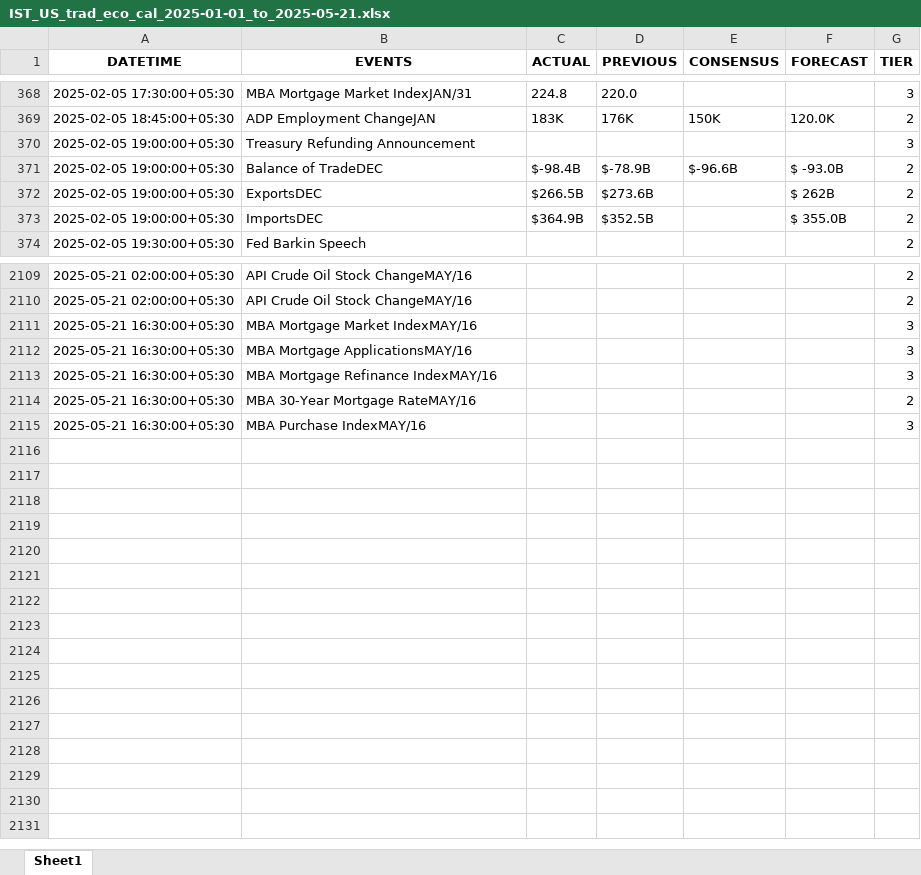
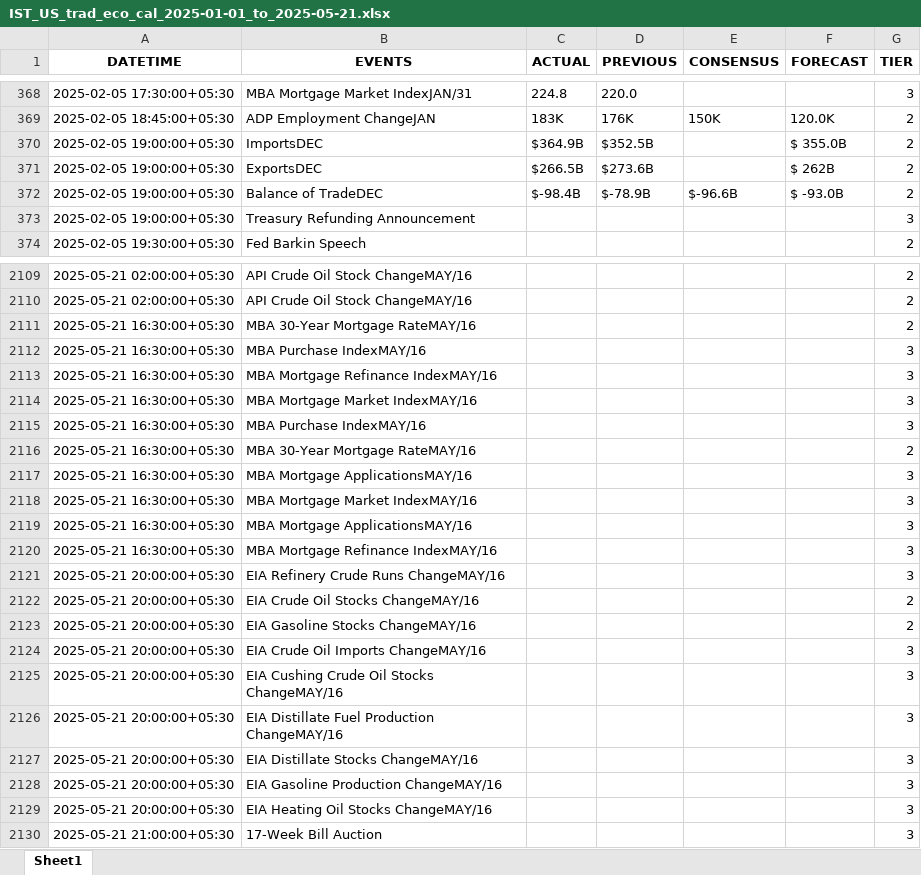
Before and after one commit to krishangguptafibonacciresearch/DistributionProject, an Excel workbook: Input_data/IST_US_trad_eco_cal_2025-01-01_to_2025-05-21.xlsx, sheet Sheet1, drawn as a sheet; only a part is shown, gaps mark what is left out; values as stored, in another font and other column widths than the file's, no borders; addresses are those after the commit; the diff covers the shown part only; the diff names each change by its address in the sheet, - before the commit and + after, or states it on an @@ line.

```diff
--- a/Input_data/IST_US_trad_eco_cal_2025-01-01_to_2025-05-21.xlsx (sheet Sheet1)
+++ b/Input_data/IST_US_trad_eco_cal_2025-01-01_to_2025-05-21.xlsx (sheet Sheet1)
@@ row 372 moved to row 371: 2025-02-05 19:00:00+05:30 @@
@@ row 371 moved to row 372: 2025-02-05 19:00:00+05:30 @@
@@ row 370 moved to row 373: 2025-02-05 19:00:00+05:30 @@
+row 2111: 2025-05-21 16:30:00+05:30 | MBA 30-Year Mortgage RateMAY/16 |  |  |  |  | 2
+row 2112: 2025-05-21 16:30:00+05:30 | MBA Purchase IndexMAY/16 |  |  |  |  | 3
+row 2113: 2025-05-21 16:30:00+05:30 | MBA Mortgage Refinance IndexMAY/16 |  |  |  |  | 3
+row 2115: 2025-05-21 16:30:00+05:30 | MBA Purchase IndexMAY/16 |  |  |  |  | 3
+row 2116: 2025-05-21 16:30:00+05:30 | MBA 30-Year Mortgage RateMAY/16 |  |  |  |  | 2
+row 2118: 2025-05-21 16:30:00+05:30 | MBA Mortgage Market IndexMAY/16 |  |  |  |  | 3
+row 2119: 2025-05-21 16:30:00+05:30 | MBA Mortgage ApplicationsMAY/16 |  |  |  |  | 3
+row 2121: 2025-05-21 20:00:00+05:30 | EIA Refinery Crude Runs ChangeMAY/16 |  |  |  |  | 3
+row 2122: 2025-05-21 20:00:00+05:30 | EIA Crude Oil Stocks ChangeMAY/16 |  |  |  |  | 2
-A2123 (DATETIME): 2025-05-21 16:30:00+05:30
+A2123 (DATETIME): 2025-05-21 20:00:00+05:30
-B2123 (EVENTS): MBA 30-Year Mortgage RateMAY/16
+B2123 (EVENTS): EIA Gasoline Stocks ChangeMAY/16
+row 2124: 2025-05-21 20:00:00+05:30 | EIA Crude Oil Imports ChangeMAY/16 |  |  |  |  | 3
+row 2125: 2025-05-21 20:00:00+05:30 | EIA Cushing Crude Oil Stocks ChangeMAY/16 |  |  |  |  | 3
+row 2126: 2025-05-21 20:00:00+05:30 | EIA Distillate Fuel Production ChangeMAY/16 |  |  |  |  | 3
+row 2127: 2025-05-21 20:00:00+05:30 | EIA Distillate Stocks ChangeMAY/16 |  |  |  |  | 3
-A2128 (DATETIME): 2025-05-21 16:30:00+05:30
+A2128 (DATETIME): 2025-05-21 20:00:00+05:30
-B2128 (EVENTS): MBA Purchase IndexMAY/16
+B2128 (EVENTS): EIA Gasoline Production ChangeMAY/16
+row 2129: 2025-05-21 20:00:00+05:30 | EIA Heating Oil Stocks ChangeMAY/16 |  |  |  |  | 3
+row 2130: 2025-05-21 21:00:00+05:30 | 17-Week Bill Auction |  |  |  |  | 3
```
Also changed, not shown: other rows of this sheet, Input_data/IST_All Countries_trad_eco_cal_2025-01-01_to_2025-05-21.xlsx, 2 other files.
